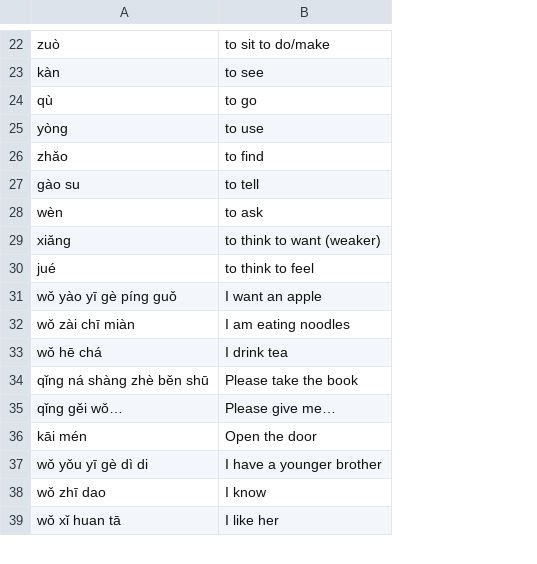
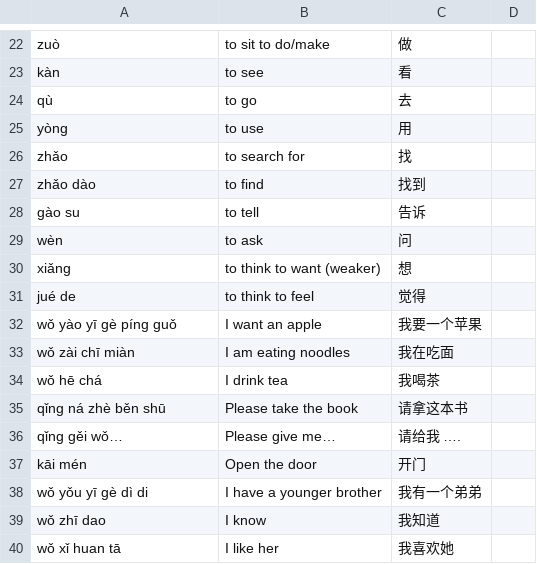
Before and after one commit to mnorris1921/iOSPinyinFlashcards, a CSV file: Vocab4.csv, drawn as a sheet; only a part is shown, gaps mark what is left out; addresses are those after the commit; the diff covers the shown part only; the diff names each change by its address in the sheet, - before the commit and + after, or states it on an @@ line.

```diff
--- a/Vocab4.csv
+++ b/Vocab4.csv
+column C, rows 22-26: 做 | 看 | 去 | 用 | 找; rows 28-40: 告诉 | 问 | 想 | 觉得 | 我要一个苹果 | 我在吃面 | 我喝茶 | 请拿这本书 | 请给我 …. | 开门 | 我有一个弟弟 | 我知道 | 我喜欢她
+column D, empty
-B26: to find
+B26: to search for
+row 27: zhǎo dào | to find | 找到
-A31: jué
+A31: jué de
-A35: qǐng ná shàng zhè běn shū
+A35: qǐng ná zhè běn shū
```
Also changed, not shown: 2 added rows and 9 edited cells elsewhere in this file, Vocab2.csv, Vocab7.csv, 3 other files.
